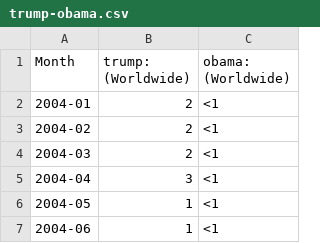
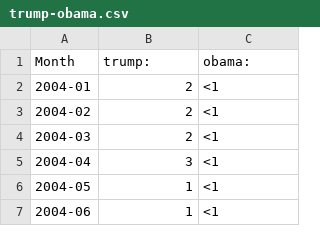
Before and after one commit to decepulis/chart-guessing-game, a CSV file: public/data/trump-obama.csv, drawn as a sheet; only a part is shown.

```diff
--- a/public/data/trump-obama.csv
+++ b/public/data/trump-obama.csv
@@ -1,2 +1,2 @@
-Month,trump: (Worldwide),obama: (Worldwide)
+Month,trump:,obama:
 2004-01,2,<1
```
Also changed, not shown: public/data/nintendo-wii.csv, public/data/star-wars.csv, 2 other files.
